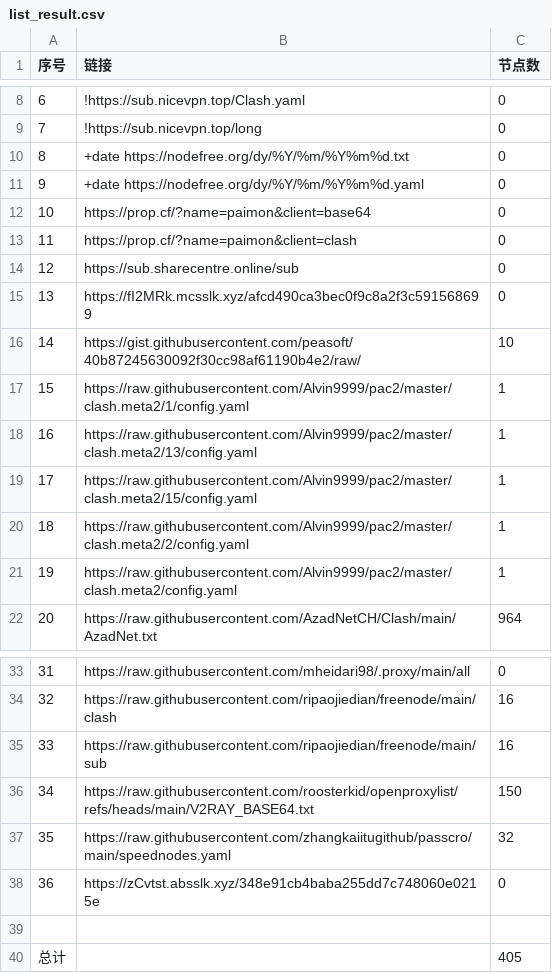
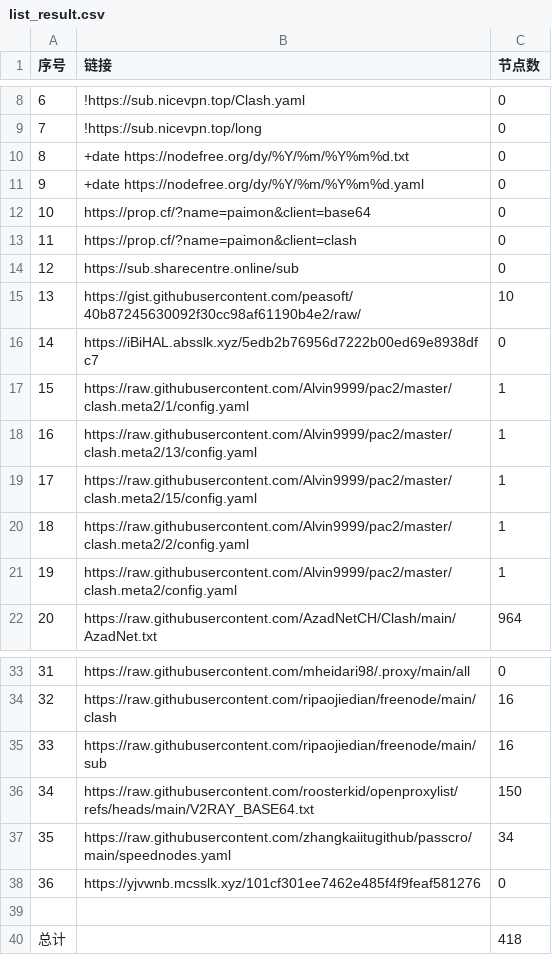
Before and after one commit to uutwo/NoMoreWalls, a CSV file: list_result.csv, drawn as a sheet; only a part is shown, gaps mark what is left out.

```diff
--- a/list_result.csv
+++ b/list_result.csv
@@ -14,4 +14,4 @@
 12, https://sub.sharecentre.online/sub,0
-13,https://fI2MRk.mcsslk.xyz/afcd490ca3bec0f9c8a2f3c591568699,0
-14,https://gist.githubusercontent.com/peasoft/40b87245630092f30cc98af61190b4e2/raw/,10
+13,https://gist.githubusercontent.com/peasoft/40b87245630092f30cc98af61190b4e2/raw/,10
+14,https://iBiHAL.absslk.xyz/5edb2b76956d7222b00ed69e8938dfc7,0
 15,https://raw.githubusercontent.com/Alvin9999/pac2/master/clash.meta2/1/config.yaml,1
@@ -36,5 +36,5 @@
 34,https://raw.githubusercontent.com/roosterkid/openproxylist/refs/heads/main/V2RAY_BASE64.txt,150
-35,https://raw.githubusercontent.com/zhangkaiitugithub/passcro/main/speednodes.yaml,32
-36,https://zCvtst.absslk.xyz/348e91cb4baba255dd7c748060e0215e,0
+35,https://raw.githubusercontent.com/zhangkaiitugithub/passcro/main/speednodes.yaml,34
+36,https://yjvwnb.mcsslk.xyz/101cf301ee7462e485f4f9feaf581276,0
 
-总计,,405
+总计,,418
```
Also changed, not shown: 26 other files.
